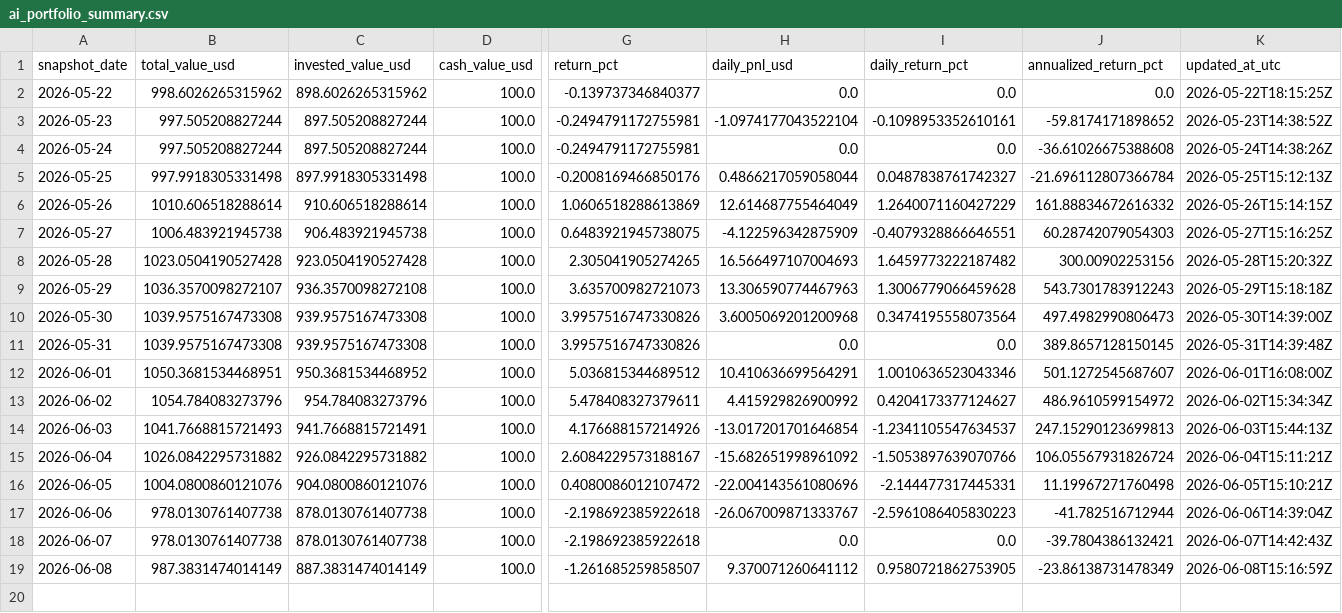
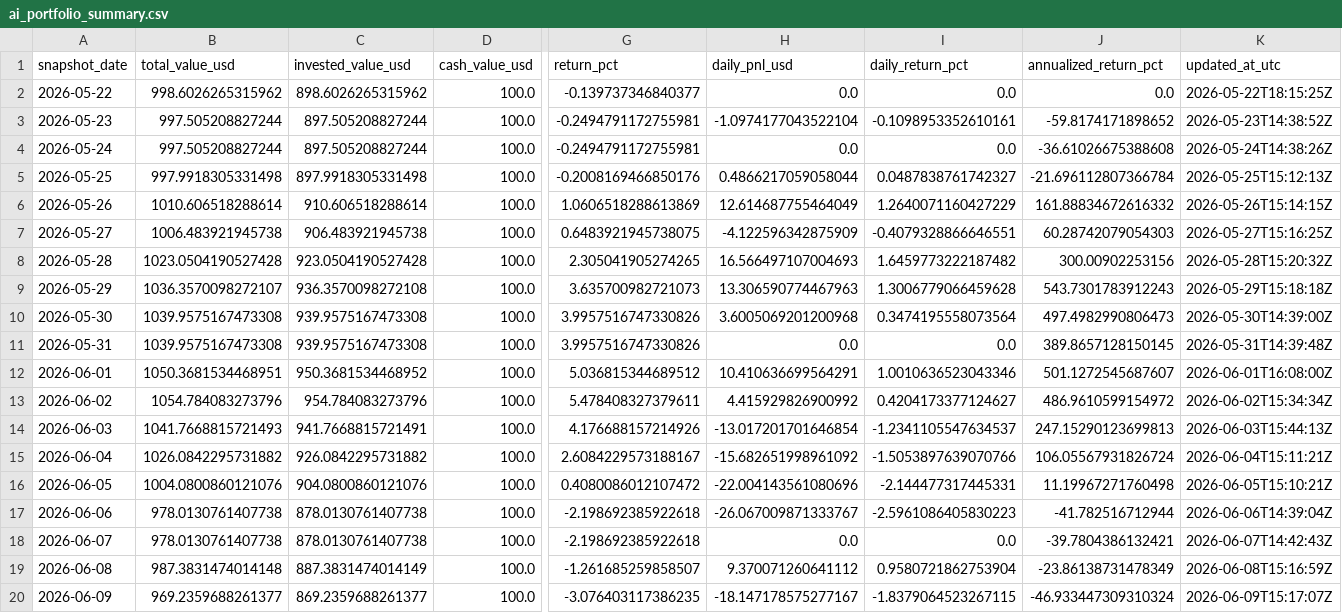
Before and after one commit to linjiw/quant-learn, a CSV file: data/portfolio/ai_portfolio_summary.csv, drawn as a sheet; only a part is shown, gaps mark what is left out; rows hold the shown columns only; the diff names each change by its address in the sheet, - before the commit and + after, or states it on an @@ line.

```diff
--- a/data/portfolio/ai_portfolio_summary.csv
+++ b/data/portfolio/ai_portfolio_summary.csv
-B19 (total_value_usd): 987.3831474014149
+B19 (total_value_usd): 987.3831474014148
-I19 (daily_return_pct): 0.9580721862753905
+I19 (daily_return_pct): 0.9580721862753904
+row 20: 2026-06-09 | 969.2359688261377 | 869.2359688261377 | 100.0 | -3.076403117386235 | -18.147178575277167 | -1.8379064523267115 | -46.933447309310324 | 2026-06-09T15:17:07Z
```
Also changed, not shown: data/portfolio/ai_portfolio_snapshots.csv.
